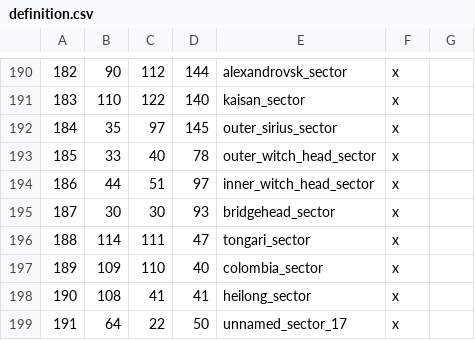
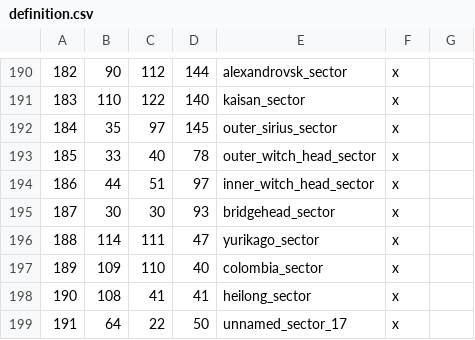
Before and after one commit to Marchingbedlam/Crisis-of-the-Confederation-II, a CSV file: live/map_data/definition.csv, drawn as a sheet; only a part is shown, gaps mark what is left out.

```diff
--- a/live/map_data/definition.csv
+++ b/live/map_data/definition.csv
@@ -195,3 +195,3 @@
 187;30;30;93;bridgehead_sector;x;
-188;114;111;47;tongari_sector;x;
+188;114;111;47;yurikago_sector;x;
 189;109;110;40;colombia_sector;x;
```
Also changed, not shown: 5 other files.
